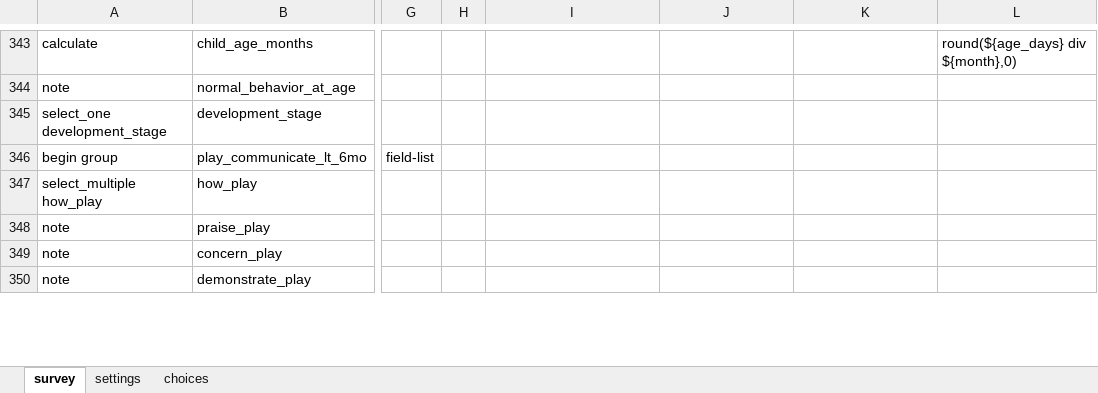
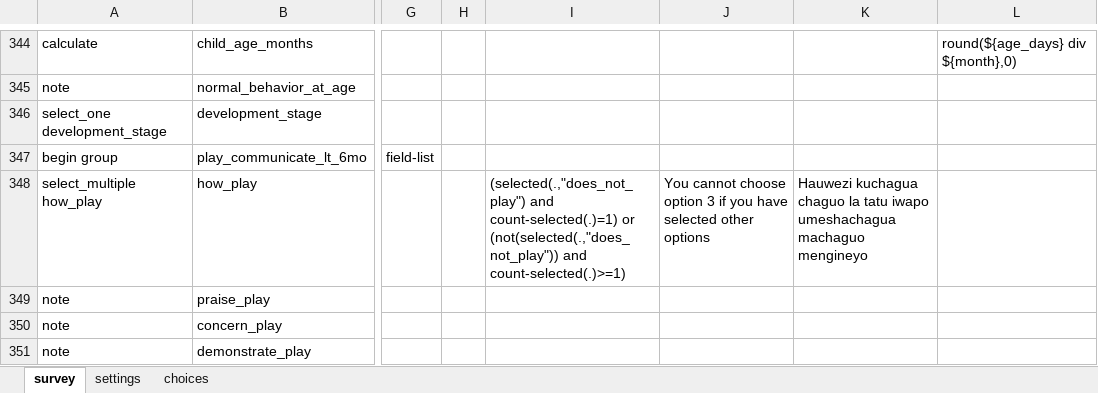
Before and after one commit to sookwalinga/cht-core, an Excel workbook: forms/app/infant_child.xlsx, sheet survey, drawn as a sheet; only a part is shown, gaps mark what is left out; values as stored, in another font and other column widths than the file's, no borders; charts and pictures not drawn; addresses are those after the commit; the diff covers the shown part only; the diff names each change by its address in the sheet, - before the commit and + after, or states it on an @@ line.

```diff
--- a/forms/app/infant_child.xlsx (sheet survey)
+++ b/forms/app/infant_child.xlsx (sheet survey)
-I348: (empty)
+I348: (selected(.,"does_not_play") and count-selected(.)=1) or (not(selected(.,"does_not_play")) and count-selected(.)>=1)
-J348: (empty)
+J348: You cannot choose option 3 if you have selected other options
-K348: (empty)
+K348: Hauwezi kuchagua chaguo la tatu iwapo umeshachagua machaguo mengineyo
```
Also changed, not shown: 3 added rows, 1 removed row and 7 edited cells elsewhere in this sheet, sheet choices, charts or pictures, 12 other files.
